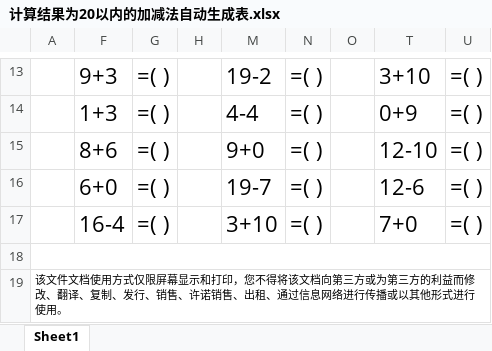
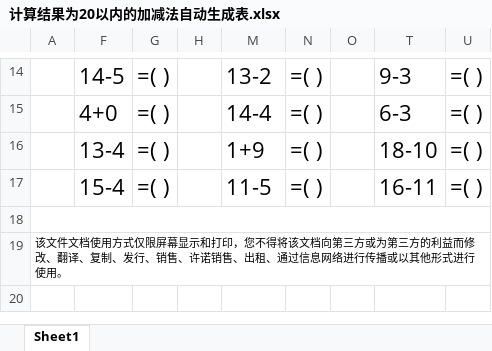
Before and after one commit to haowenbiao/AndroidProject, an Excel workbook: englishhao/稻壳/计算结果为20以内的加减法自动生成表.xlsx, sheet Sheet1, drawn as a sheet; only a part is shown, gaps mark what is left out; values as stored, in another font and other column widths than the file's, no borders; removed rows and columns are numbered as before the commit, all else as after; the diff covers the shown part only; the diff names each change by its address in the sheet, - before the commit and + after, or states it on an @@ line.

```diff
--- a/englishhao/稻壳/计算结果为20以内的加减法自动生成表.xlsx (sheet Sheet1)
+++ b/englishhao/稻壳/计算结果为20以内的加减法自动生成表.xlsx (sheet Sheet1)
-F14: 9+3
+F14: 14-5
-M14: 19-2
+M14: 13-2
-T14: 3+10
+T14: 9-3
-F15: 1+3
+F15: 4+0
-M15: 4-4
+M15: 14-4
-T15: 0+9
+T15: 6-3
-F16: 8+6
+F16: 13-4
-M16: 9+0
+M16: 1+9
-T16: 12-10
+T16: 18-10
-F17: 6+0
+F17: 15-4
-M17: 19-7
+M17: 11-5
-T17: 12-6
+T17: 16-11
-row 17:  | 16-4 | =( ) |  | 3+10 | =( ) |  | 7+0 | =( )
```
Also changed, not shown: 2 added rows, 1 removed row and 27 edited cells elsewhere in this sheet, hidden cells, englishhao/稻壳/计算结果为100以内的加减法自动生成表.xlsx, englishhao/稻壳/计算结果为10以内的加减法自动生成表.xlsx, 11 other files.
